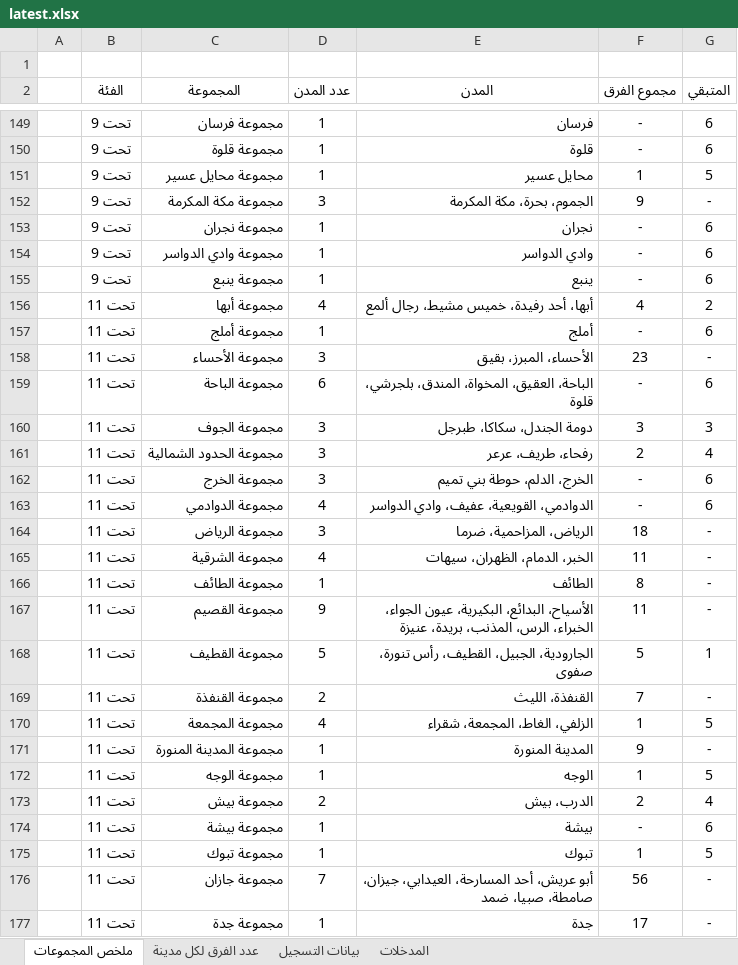
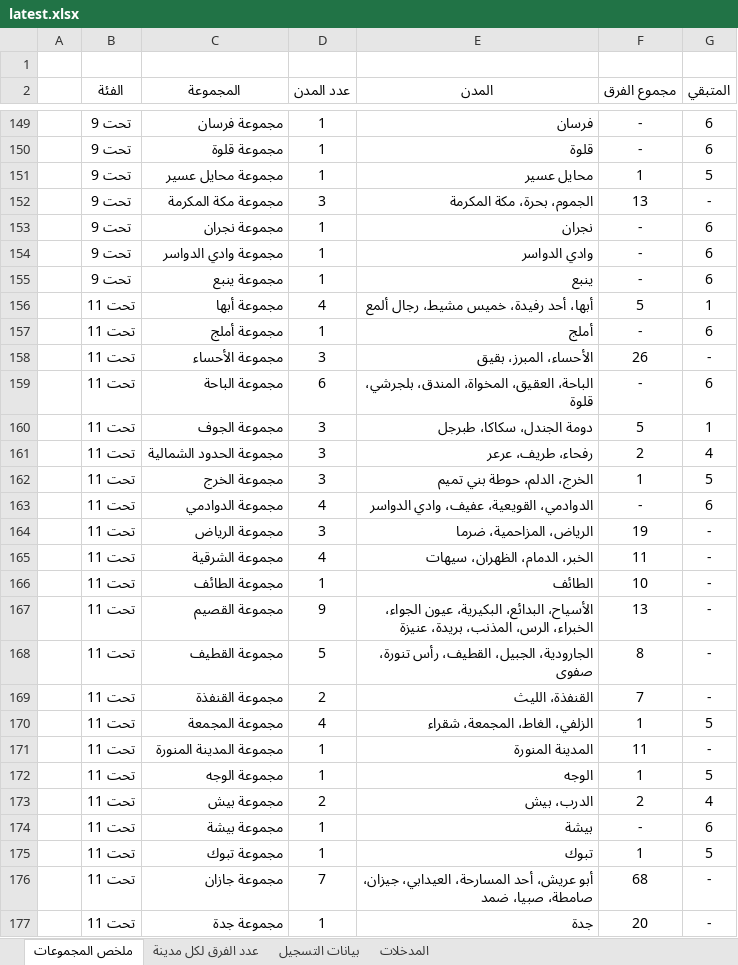
Before and after one commit to saff2026/clusters, an Excel workbook: cluster_analysis/latest.xlsx, sheet ملخص المجموعات, drawn as a sheet; only a part is shown, gaps mark what is left out; values as stored, in another font and other column widths than the file's, no borders; conditional formats and table styles not drawn; the diff covers the shown part only; the diff names each change by its address in the sheet, - before the commit and + after, or states it on an @@ line.

```diff
--- a/cluster_analysis/latest.xlsx (sheet ملخص المجموعات)
+++ b/cluster_analysis/latest.xlsx (sheet ملخص المجموعات)
-F152 (مجموع الفرق): 9
+F152 (مجموع الفرق): 13
-F156 (مجموع الفرق): 4
+F156 (مجموع الفرق): 5
-G156 (المتبقي): 2
+G156 (المتبقي): 1
-F158 (مجموع الفرق): 23
+F158 (مجموع الفرق): 26
-F160 (مجموع الفرق): 3
+F160 (مجموع الفرق): 5
-G160 (المتبقي): 3
+G160 (المتبقي): 1
-F162 (مجموع الفرق): -
+F162 (مجموع الفرق): 1
-G162 (المتبقي): 6
+G162 (المتبقي): 5
-F164 (مجموع الفرق): 18
+F164 (مجموع الفرق): 19
-F166 (مجموع الفرق): 8
+F166 (مجموع الفرق): 10
-F167 (مجموع الفرق): 11
+F167 (مجموع الفرق): 13
-F168 (مجموع الفرق): 5
+F168 (مجموع الفرق): 8
-G168 (المتبقي): 1
+G168 (المتبقي): -
-F171 (مجموع الفرق): 9
+F171 (مجموع الفرق): 11
-F176 (مجموع الفرق): 56
+F176 (مجموع الفرق): 68
-F177 (مجموع الفرق): 17
+F177 (مجموع الفرق): 20
```
Also changed, not shown: 99 edited cells elsewhere in this sheet, sheet بيانات التسجيل, sheet عدد الفرق لكل مدينة, 8 other files.
